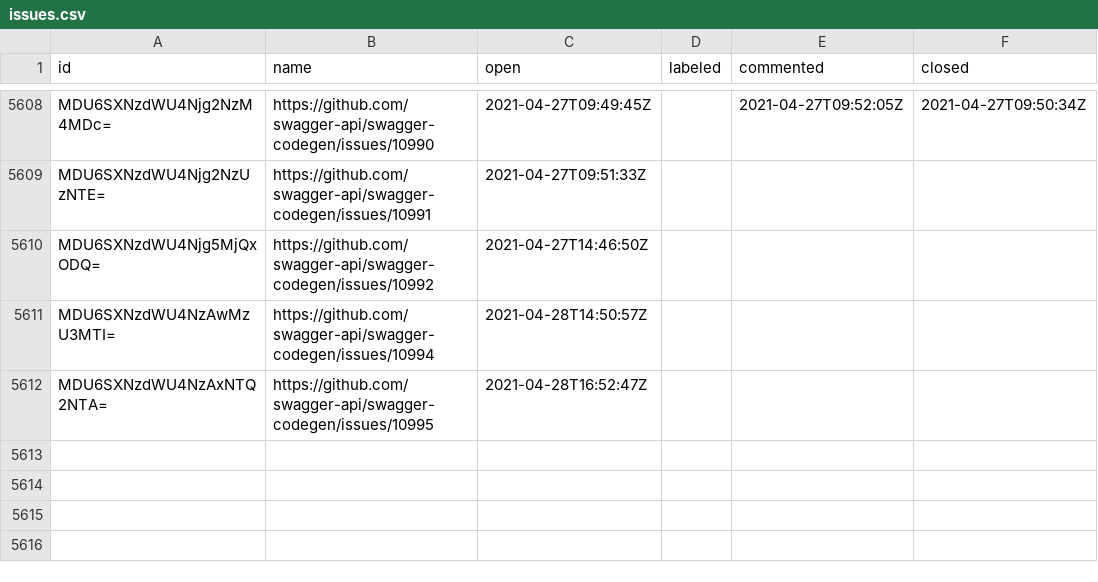
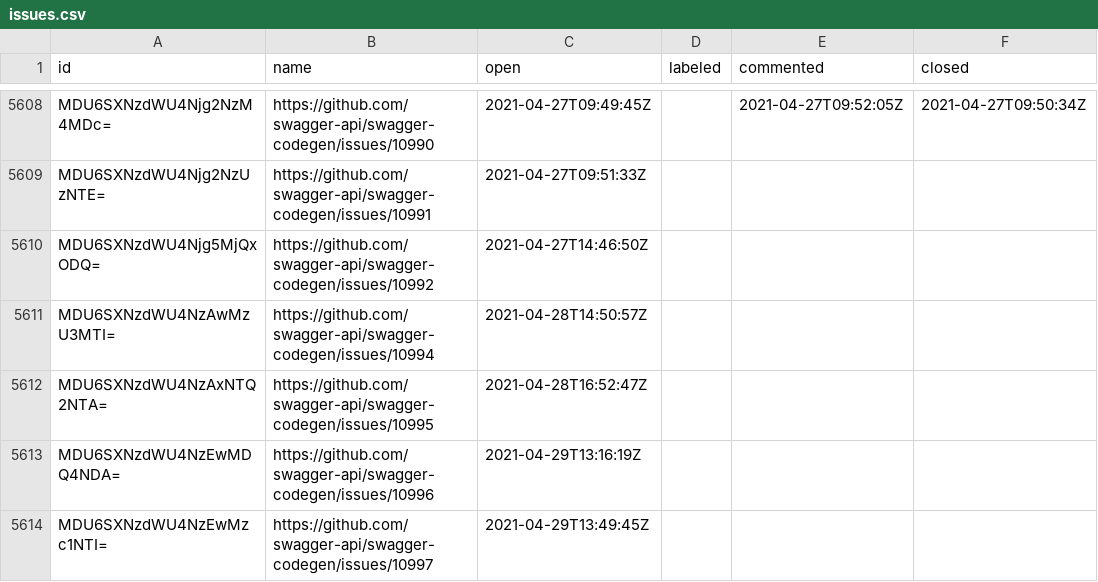
Before and after one commit to SmartBear/swagger-oselvar-metrics, a CSV file: data/swagger-api/swagger-codegen/issues.csv, drawn as a sheet; only a part is shown, gaps mark what is left out.

```diff
--- a/data/swagger-api/swagger-codegen/issues.csv
+++ b/data/swagger-api/swagger-codegen/issues.csv
@@ -5612 +5612,3 @@ MDU6SXNzdWU4NzAwMzU3MTI=,https://github.com/swagger-api/swagger-codegen/issues/1
 MDU6SXNzdWU4NzAxNTQ2NTA=,https://github.com/swagger-api/swagger-codegen/issues/10995,2021-04-28T16:52:47Z,,,
+MDU6SXNzdWU4NzEwMDQ4NDA=,https://github.com/swagger-api/swagger-codegen/issues/10996,2021-04-29T13:16:19Z,,,
+MDU6SXNzdWU4NzEwMzc1NTI=,https://github.com/swagger-api/swagger-codegen/issues/10997,2021-04-29T13:49:45Z,,,
```
